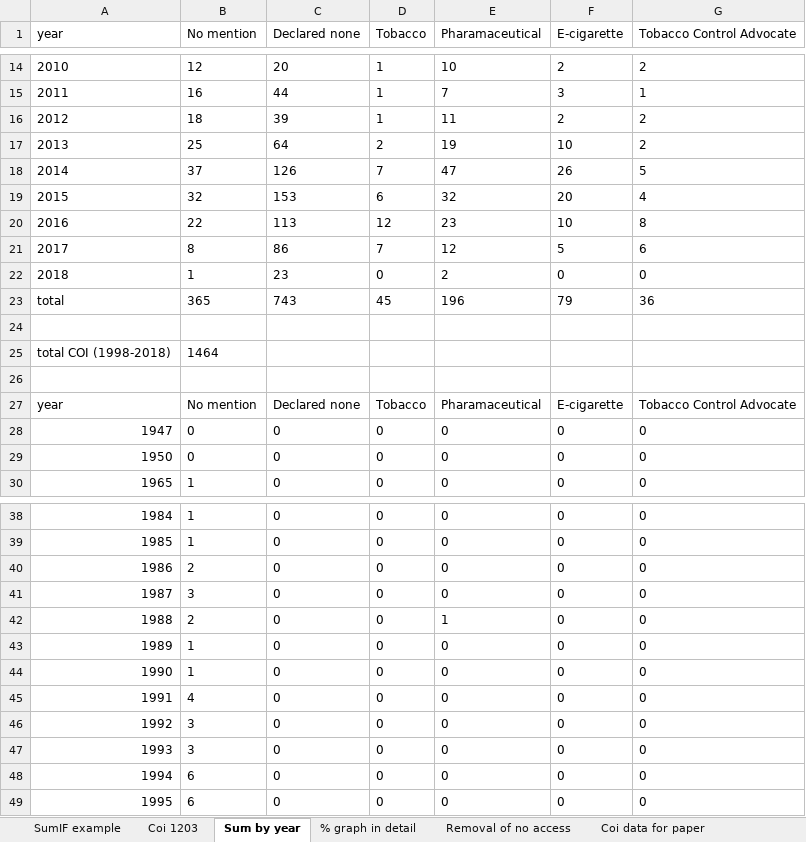
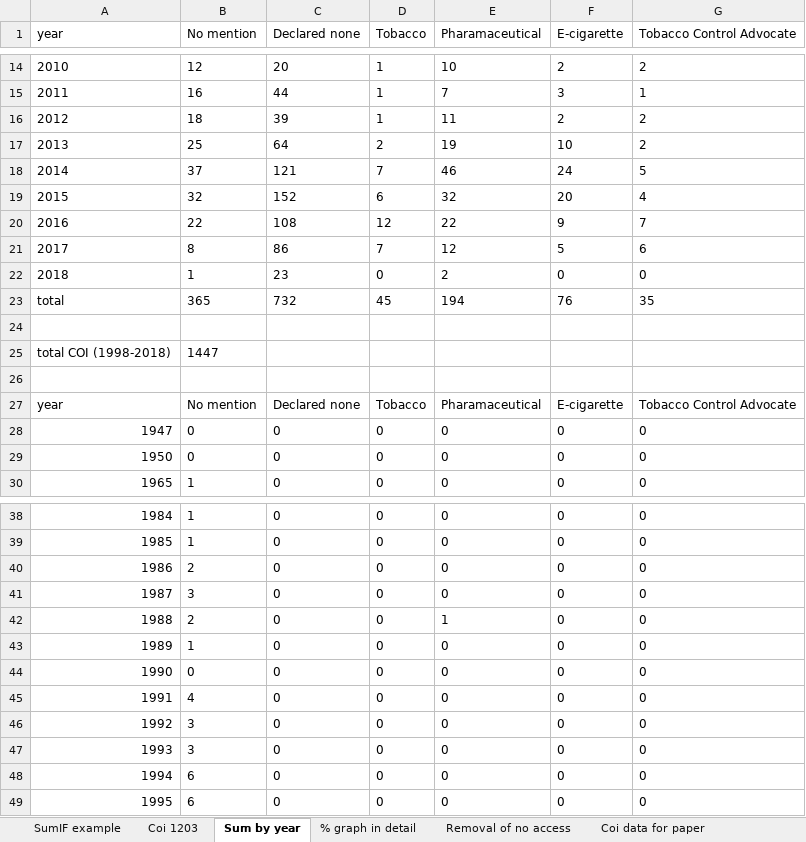
Before and after one commit to marissasmith8/Citation-Network-Analysis, an Excel workbook: data/sumif_example.xlsx, sheet Sum by year, drawn as a sheet; only a part is shown, gaps mark what is left out; values as stored, in another font and other column widths than the file's, no borders; charts and pictures not drawn; the diff names each change by its address in the sheet, - before the commit and + after, or states it on an @@ line.

```diff
--- a/data/sumif_example.xlsx (sheet Sum by year)
+++ b/data/sumif_example.xlsx (sheet Sum by year)
-C18 (Declared none): 126
+C18 (Declared none): 121
-E18 (Pharamaceutical): 47
+E18 (Pharamaceutical): 46
-F18 (E-cigarette): 26
+F18 (E-cigarette): 24
-C19 (Declared none): 153
+C19 (Declared none): 152
-C20 (Declared none): 113
+C20 (Declared none): 108
-E20 (Pharamaceutical): 23
+E20 (Pharamaceutical): 22
-F20 (E-cigarette): 10
+F20 (E-cigarette): 9
-G20 (Tobacco Control Advocate): 8
+G20 (Tobacco Control Advocate): 7
-C23 (Declared none): 743
+C23 (Declared none): 732
-E23 (Pharamaceutical): 196
+E23 (Pharamaceutical): 194
-F23 (E-cigarette): 79
+F23 (E-cigarette): 76
-G23 (Tobacco Control Advocate): 36
+G23 (Tobacco Control Advocate): 35
-B25 (No mention): 1464
+B25 (No mention): 1447
-B44 (No mention): 1
+B44 (No mention): 0
```
Also changed, not shown: sheet Coi 1203, sheet SumIF example, sheet Summary table, sheet Removal of no access, sheet Coi data for paper, other sheet tabs, formulas that keep their value, hidden cells, charts or pictures, 1 other file.
